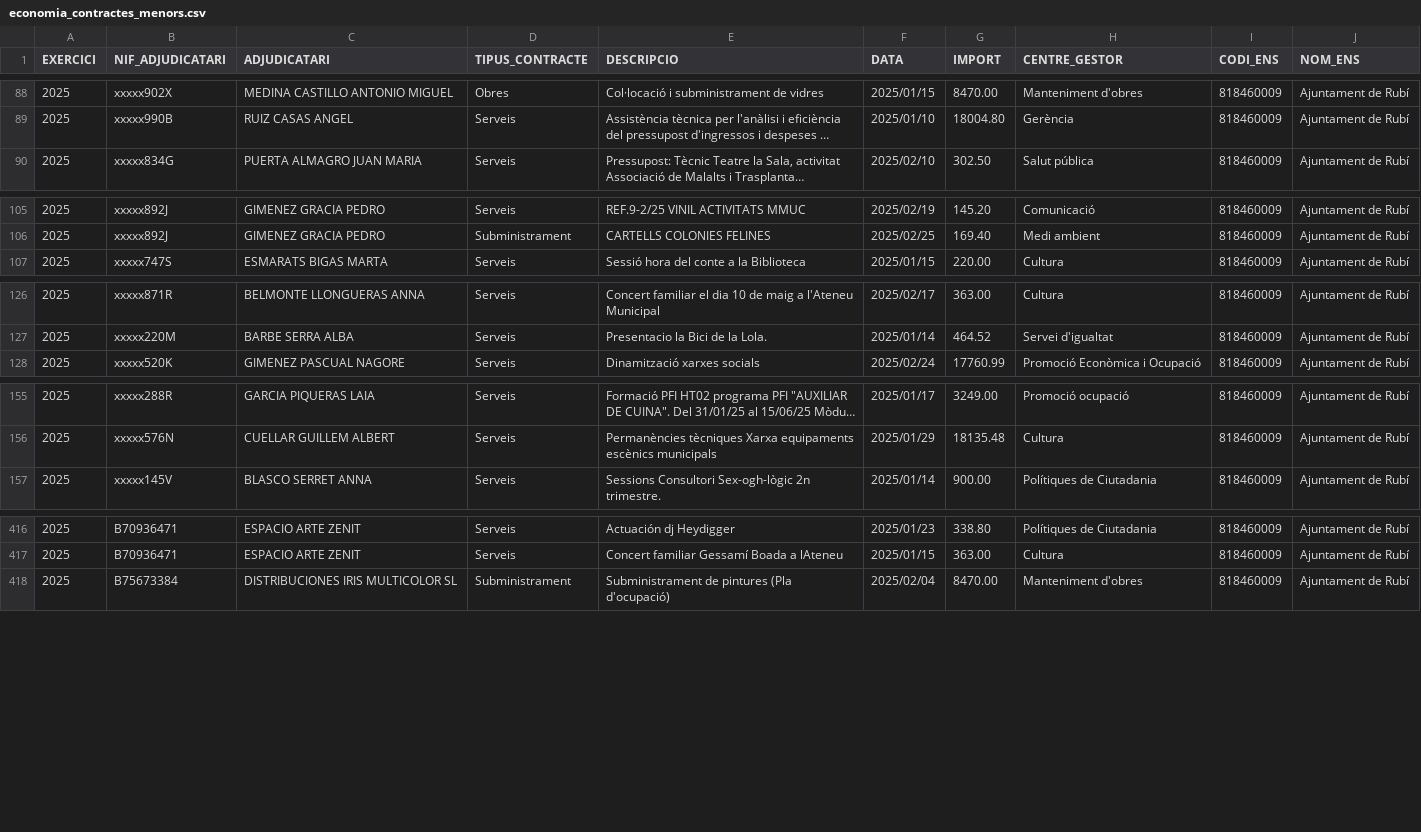
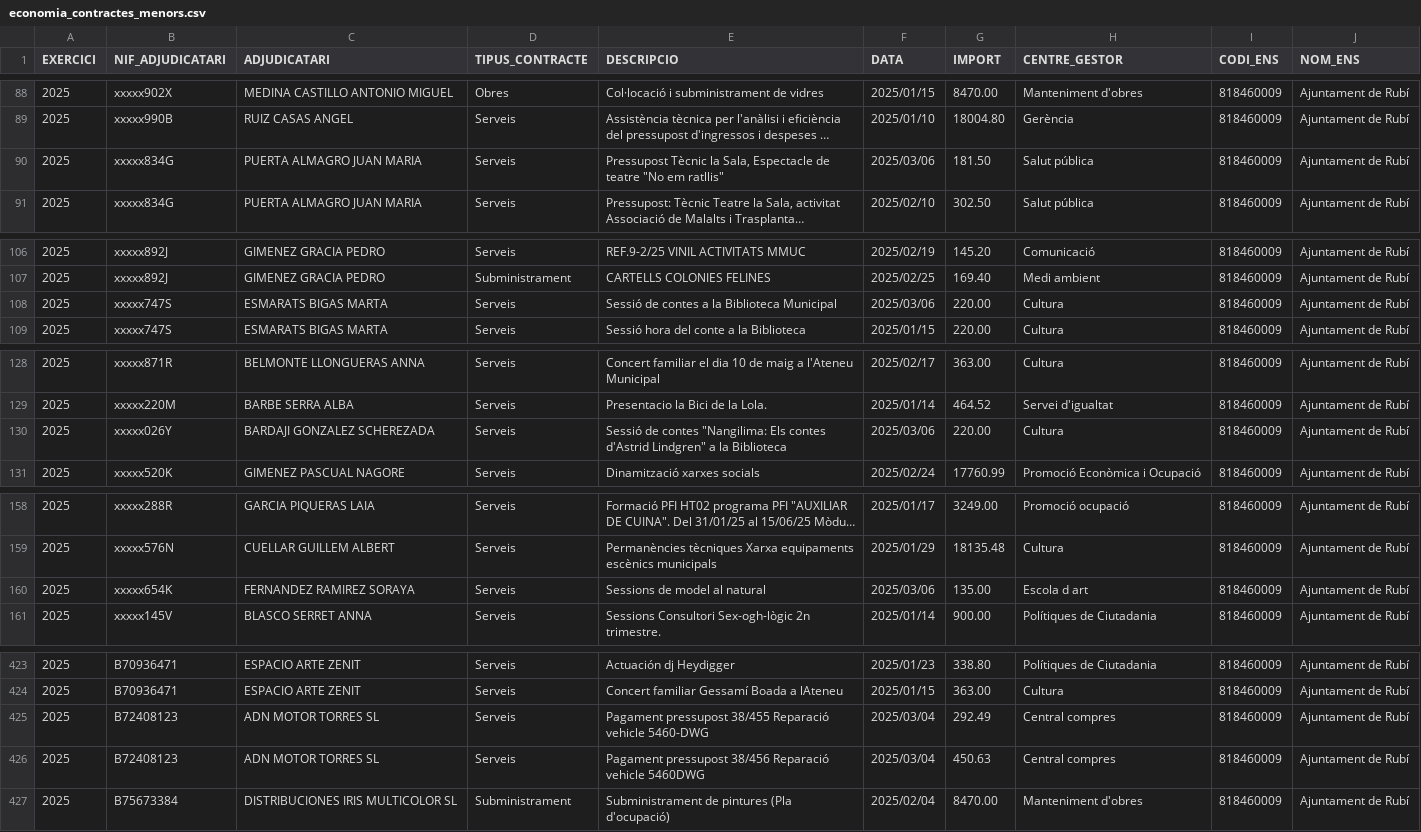
Before and after one commit to ajrubi/opendata, a CSV file: datasets/csv/economia_contractes_menors.csv, drawn as a sheet; only a part is shown, gaps mark what is left out; long unchanged cells end in …; the diff covers the shown part only; the diff names each change by its address in the sheet, - before the commit and + after, or states it on an @@ line.

Commit message:
Pujada dels datasets en data 13-03-2025

```diff
--- a/datasets/csv/economia_contractes_menors.csv
+++ b/datasets/csv/economia_contractes_menors.csv
+row 90: 2025 | xxxxx834G | PUERTA ALMAGRO JUAN MARIA | Serveis | Pressupost Tècnic la Sala, Espectacle de teatre "No em ratllis" | 2025/03/06 | 181.50 | Salut pública | 818460009 | Ajuntament de Rubí
+row 108: 2025 | xxxxx747S | ESMARATS BIGAS MARTA | Serveis | Sessió de contes a la Biblioteca Municipal | 2025/03/06 | 220.00 | Cultura | 818460009 | Ajuntament de Rubí
+row 130: 2025 | xxxxx026Y | BARDAJI GONZALEZ SCHEREZADA | Serveis | Sessió de contes "Nangilima: Els contes d'Astrid Lindgren" a la Biblioteca | 2025/03/06 | 220.00 | Cultura | 818460009 | Ajuntament de Rubí
+row 160: 2025 | xxxxx654K | FERNANDEZ RAMIREZ SORAYA | Serveis | Sessions de model al natural | 2025/03/06 | 135.00 | Escola d art | 818460009 | Ajuntament de Rubí
+row 425: 2025 | B72408123 | ADN MOTOR TORRES SL | Serveis | Pagament pressupost 38/455 Reparació vehicle 5460-DWG | 2025/03/04 | 292.49 | Central compres | 818460009 | Ajuntament de Rubí
+row 426: 2025 | B72408123 | ADN MOTOR TORRES SL | Serveis | Pagament pressupost 38/456 Reparació vehicle 5460DWG | 2025/03/04 | 450.63 | Central compres | 818460009 | Ajuntament de Rubí
```
Also changed, not shown: 3 added rows elsewhere in this file, datasets/csv/economia_pressupost_ingressos.csv, datasets/csv/economia_subvencions_concedides_2024.csv, 14 other files.
